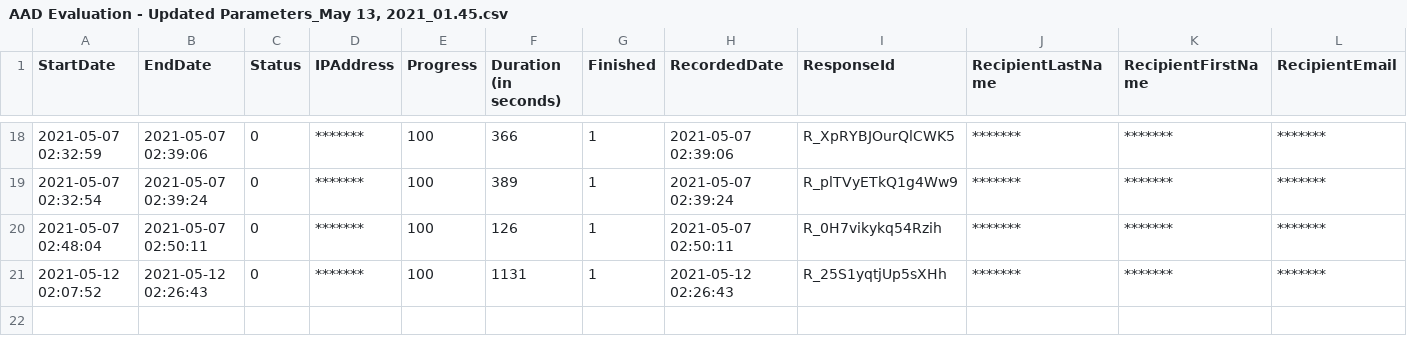
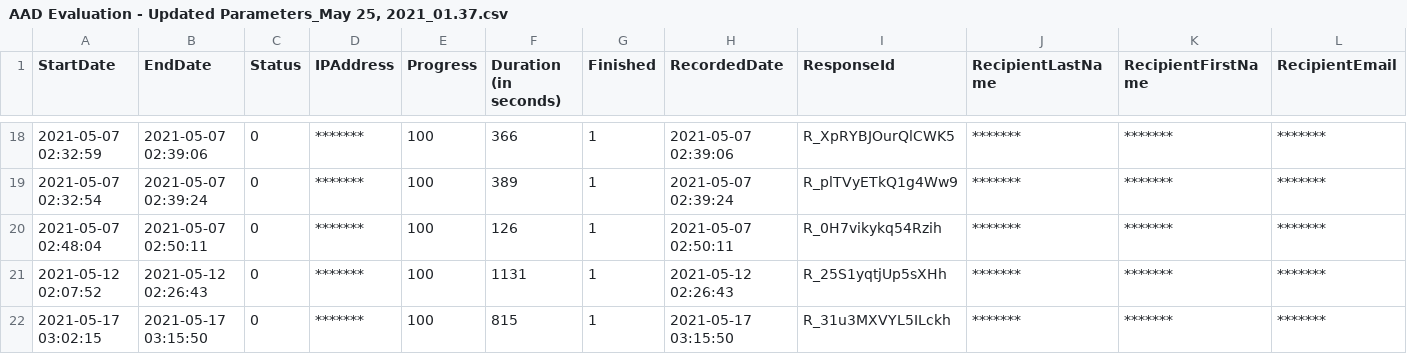
Before and after one commit to rubenpost/Model_agnostic_AAD, a CSV file: data/survey/AAD Evaluation - Updated Parameters_May 25, 2021_01.37.csv (was AAD Evaluation - Updated Parameters_May 13, 2021_01.45.csv), drawn as a sheet; only a part is shown, gaps mark what is left out; rows hold the shown columns only; the diff names each change by its address in the sheet, - before the commit and + after, or states it on an @@ line.

```diff
--- a/AAD Evaluation - Updated Parameters_May 13, 2021_01.45.csv
+++ b/data/survey/AAD Evaluation - Updated Parameters_May 25, 2021_01.37.csv
+row 22: 2021-05-17 03:02:15 | 2021-05-17 03:15:50 | 0 | ******* | 100 | 815 | 1 | 2021-05-17 03:15:50 | R_31u3MXVYL5ILckh | ******* | ******* | *******
```
Also changed, not shown: data/encoded/encoded_2012_W.csv, 32 other files.
